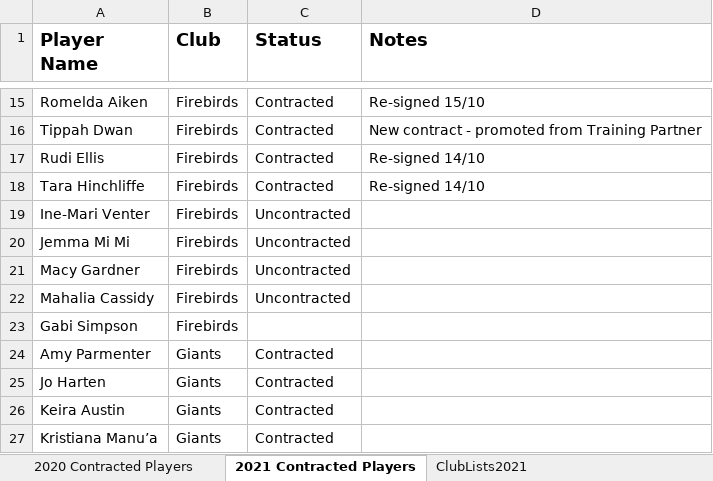
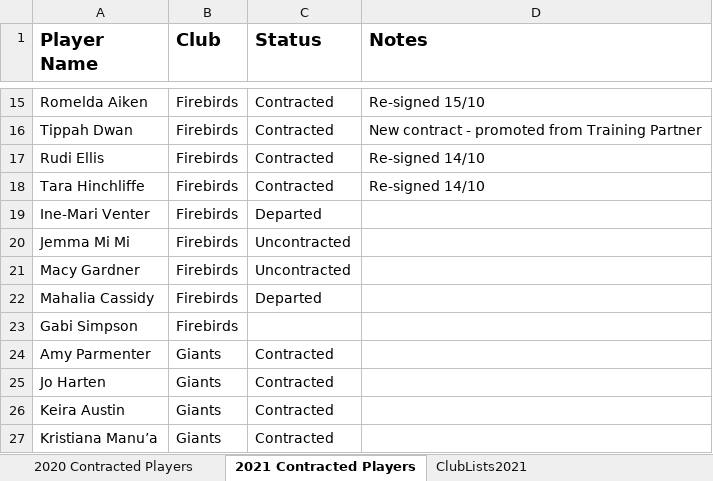
Before and after one commit to SportStatisticsRSweet/SportStatisticsRSweet.github.io, an Excel workbook: SSN_Player_Status.xlsx, sheet 2021 Contracted Players, drawn as a sheet; only a part is shown, gaps mark what is left out; values as stored, in another font and other column widths than the file's, no borders; the diff names each change by its address in the sheet, - before the commit and + after, or states it on an @@ line.

```diff
--- a/SSN_Player_Status.xlsx (sheet 2021 Contracted Players)
+++ b/SSN_Player_Status.xlsx (sheet 2021 Contracted Players)
-C19 (Status): Uncontracted
+C19 (Status): Departed
-C22 (Status): Uncontracted
+C22 (Status): Departed
```
Also changed, not shown: 2 other files.
